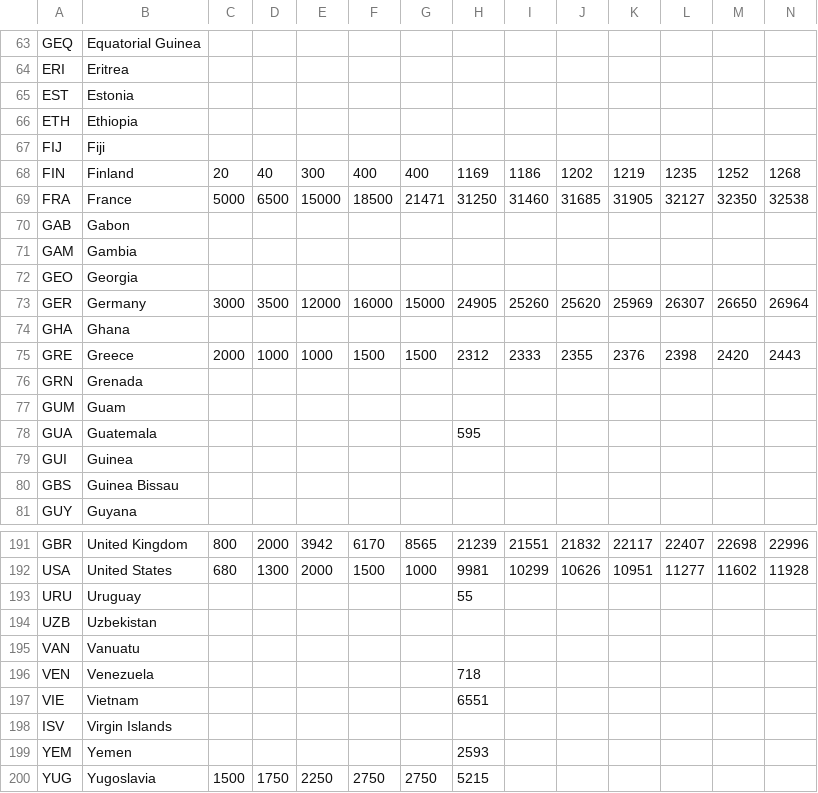
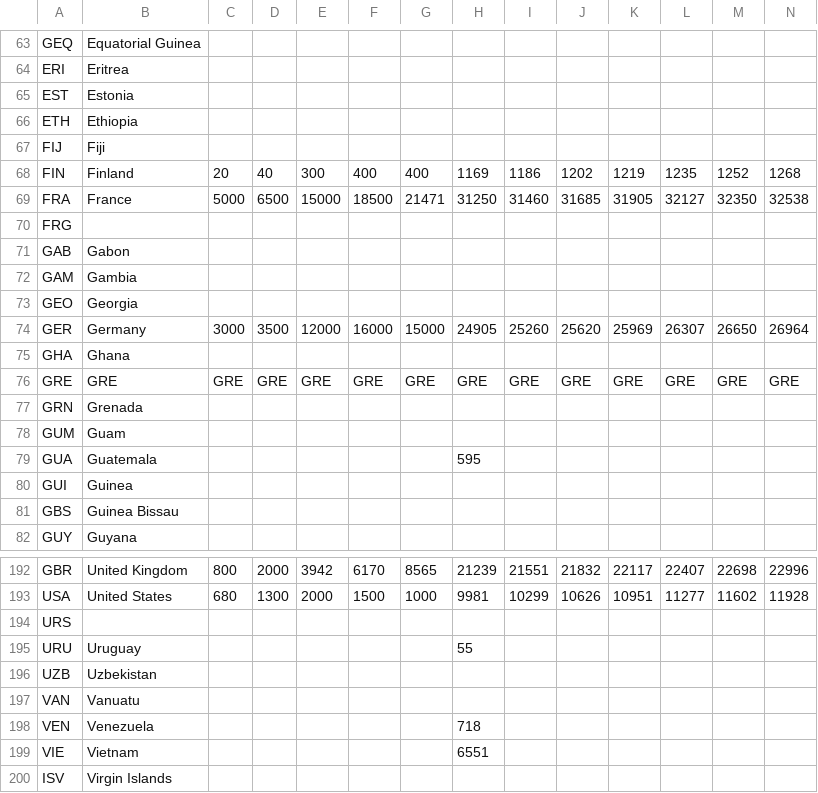
Before and after one commit to cassiehopkin/ECS163-FinalProject, a CSV file: dashboard/Population_Data_Year_1_To_2008_modified.csv, drawn as a sheet; only a part is shown, gaps mark what is left out; the shorter side is filled out with more unchanged rows; addresses are those after the commit; rows hold the shown columns only; the diff covers the shown part only; the diff names each change by its address in the sheet, - before the commit and + after, or states it on an @@ line.

```diff
--- a/dashboard/Population_Data_Year_1_To_2008_modified.csv
+++ b/dashboard/Population_Data_Year_1_To_2008_modified.csv
+row 70: FRG
-B76: Greece
+B76: GRE
-C76: 2000
+C76: GRE
-D76: 1000
+D76: GRE
-E76: 1000
+E76: GRE
-F76: 1500
+F76: GRE
-G76: 1500
+G76: GRE
-H76: 2312
+H76: GRE
-I76: 2333
+I76: GRE
-J76: 2355
+J76: GRE
-K76: 2376
+K76: GRE
-L76: 2398
+L76: GRE
-M76: 2420
+M76: GRE
-N76: 2443
+N76: GRE
+row 194: URS
```
Also changed, not shown: 39 edited cells elsewhere in this file, dashboard/GDP_Data_Year_1_To_2008_modified.csv.
